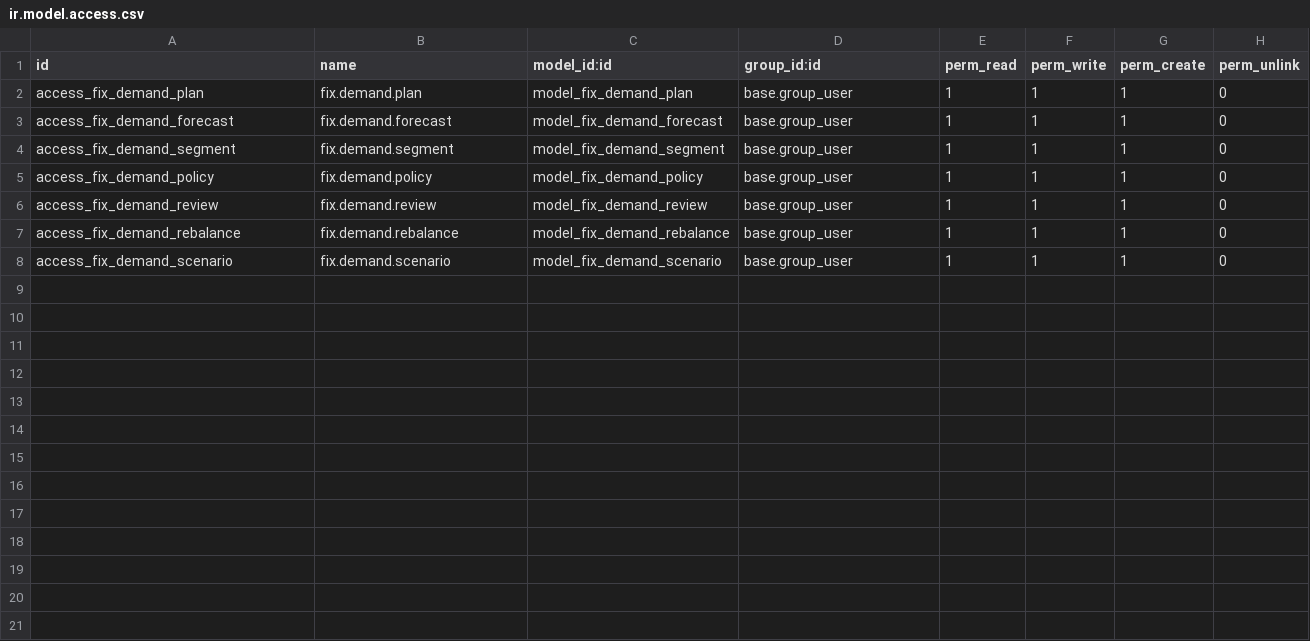
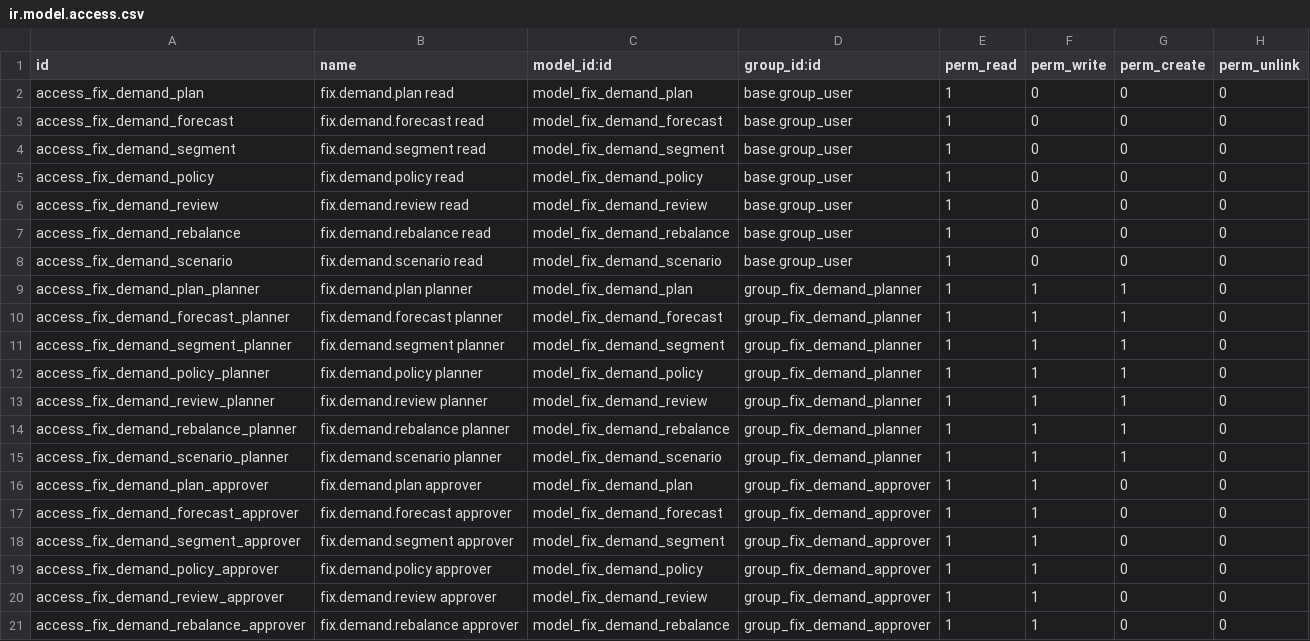
Before and after one commit to maz279/1000fix_new_erp_system, a CSV file: 1000_fix_codebase/addons/domain/e_supply_chain/cd_demand_plan/security/ir.model.access.csv, drawn as a sheet.

```diff
--- a/1000_fix_codebase/addons/domain/e_supply_chain/cd_demand_plan/security/ir.model.access.csv
+++ b/1000_fix_codebase/addons/domain/e_supply_chain/cd_demand_plan/security/ir.model.access.csv
@@ -1,8 +1,21 @@
 id,name,model_id:id,group_id:id,perm_read,perm_write,perm_create,perm_unlink
-access_fix_demand_plan,fix.demand.plan,model_fix_demand_plan,base.group_user,1,1,1,0
-access_fix_demand_forecast,fix.demand.forecast,model_fix_demand_forecast,base.group_user,1,1,1,0
-access_fix_demand_segment,fix.demand.segment,model_fix_demand_segment,base.group_user,1,1,1,0
-access_fix_demand_policy,fix.demand.policy,model_fix_demand_policy,base.group_user,1,1,1,0
-access_fix_demand_review,fix.demand.review,model_fix_demand_review,base.group_user,1,1,1,0
-access_fix_demand_rebalance,fix.demand.rebalance,model_fix_demand_rebalance,base.group_user,1,1,1,0
-access_fix_demand_scenario,fix.demand.scenario,model_fix_demand_scenario,base.group_user,1,1,1,0
+access_fix_demand_plan,fix.demand.plan read,model_fix_demand_plan,base.group_user,1,0,0,0
+access_fix_demand_forecast,fix.demand.forecast read,model_fix_demand_forecast,base.group_user,1,0,0,0
+access_fix_demand_segment,fix.demand.segment read,model_fix_demand_segment,base.group_user,1,0,0,0
+access_fix_demand_policy,fix.demand.policy read,model_fix_demand_policy,base.group_user,1,0,0,0
+access_fix_demand_review,fix.demand.review read,model_fix_demand_review,base.group_user,1,0,0,0
+access_fix_demand_rebalance,fix.demand.rebalance read,model_fix_demand_rebalance,base.group_user,1,0,0,0
+access_fix_demand_scenario,fix.demand.scenario read,model_fix_demand_scenario,base.group_user,1,0,0,0
+access_fix_demand_plan_planner,fix.demand.plan planner,model_fix_demand_plan,group_fix_demand_planner,1,1,1,0
+access_fix_demand_forecast_planner,fix.demand.forecast planner,model_fix_demand_forecast,group_fix_demand_planner,1,1,1,0
+access_fix_demand_segment_planner,fix.demand.segment planner,model_fix_demand_segment,group_fix_demand_planner,1,1,1,0
+access_fix_demand_policy_planner,fix.demand.policy planner,model_fix_demand_policy,group_fix_demand_planner,1,1,1,0
+access_fix_demand_review_planner,fix.demand.review planner,model_fix_demand_review,group_fix_demand_planner,1,1,1,0
+access_fix_demand_rebalance_planner,fix.demand.rebalance planner,model_fix_demand_rebalance,group_fix_demand_planner,1,1,1,0
+access_fix_demand_scenario_planner,fix.demand.scenario planner,model_fix_demand_scenario,group_fix_demand_planner,1,1,1,0
+access_fix_demand_plan_approver,fix.demand.plan approver,model_fix_demand_plan,group_fix_demand_approver,1,1,0,0
+access_fix_demand_forecast_approver,fix.demand.forecast approver,model_fix_demand_forecast,group_fix_demand_approver,1,1,0,0
+access_fix_demand_segment_approver,fix.demand.segment approver,model_fix_demand_segment,group_fix_demand_approver,1,1,0,0
+access_fix_demand_policy_approver,fix.demand.policy approver,model_fix_demand_policy,group_fix_demand_approver,1,1,0,0
+access_fix_demand_review_approver,fix.demand.review approver,model_fix_demand_review,group_fix_demand_approver,1,1,0,0
+access_fix_demand_rebalance_approver,fix.demand.rebalance approver,model_fix_demand_rebalance,group_fix_demand_approver,1,1,0,0
```
Also changed, not shown: 15 other files.
